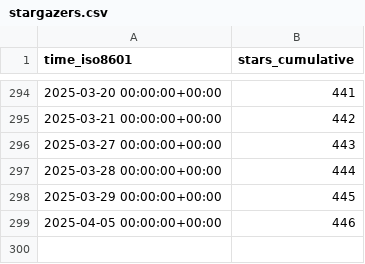
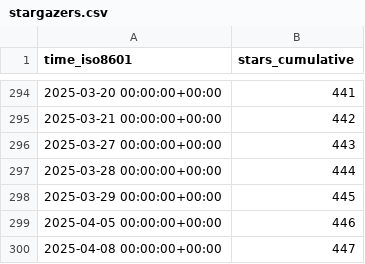
Before and after one commit to nutui-uniapp/nutui-uniapp, a CSV file: nutui-uniapp/nutui-uniapp/ghrs-data/stargazers.csv, drawn as a sheet; only a part is shown, gaps mark what is left out.

```diff
--- a/nutui-uniapp/nutui-uniapp/ghrs-data/stargazers.csv
+++ b/nutui-uniapp/nutui-uniapp/ghrs-data/stargazers.csv
@@ -299 +299,2 @@ time_iso8601,stars_cumulative
 2025-04-05 00:00:00+00:00,446
+2025-04-08 00:00:00+00:00,447
```
